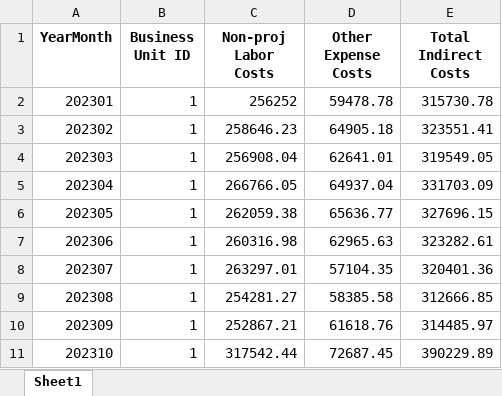
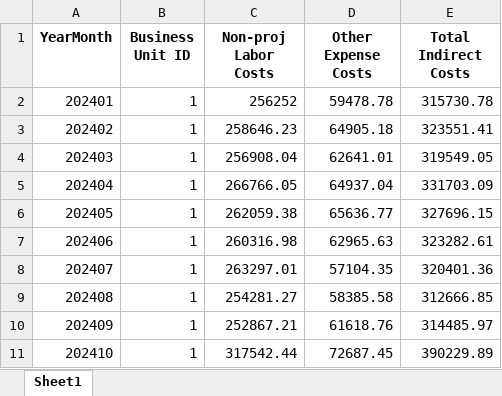
Before and after one commit to qyc709/ConsultFirmDBMockup, an Excel workbook: example_output/versions/spreadsheets/indirect_costs_final.xlsx, sheet Sheet1, drawn as a sheet; values as stored, in another font and other column widths than the file's, no borders; the diff names each change by its address in the sheet, - before the commit and + after, or states it on an @@ line.

```diff
--- a/example_output/versions/spreadsheets/indirect_costs_final.xlsx (sheet Sheet1)
+++ b/example_output/versions/spreadsheets/indirect_costs_final.xlsx (sheet Sheet1)
-A2 (YearMonth): 202301
+A2 (YearMonth): 202401
-A3 (YearMonth): 202302
+A3 (YearMonth): 202402
-A4 (YearMonth): 202303
+A4 (YearMonth): 202403
-A5 (YearMonth): 202304
+A5 (YearMonth): 202404
-A6 (YearMonth): 202305
+A6 (YearMonth): 202405
-A7 (YearMonth): 202306
+A7 (YearMonth): 202406
-A8 (YearMonth): 202307
+A8 (YearMonth): 202407
-A9 (YearMonth): 202308
+A9 (YearMonth): 202408
-A10 (YearMonth): 202309
+A10 (YearMonth): 202409
-A11 (YearMonth): 202310
+A11 (YearMonth): 202410
```
Also changed, not shown: example_output/spreadsheets/non_billable_time.xlsx, example_output/versions/spreadsheets/non_billable_time_2.xlsx, 19 other files.
